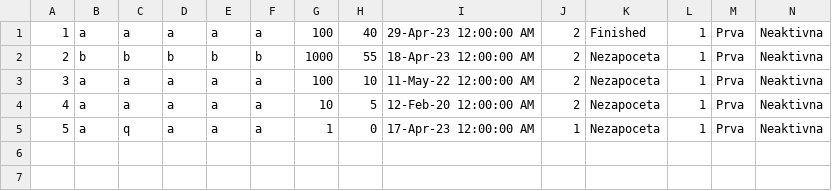
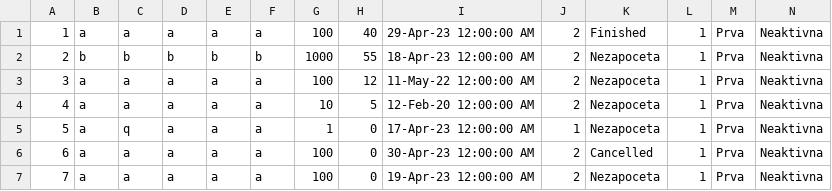
Before and after one commit to Nikola045/TuristickaAgencija, a CSV file: InitialProject/InitialProject/Resources/Data/tours.csv, drawn as a sheet; only a part is shown; rows hold the shown columns only; the diff names each change by its address in the sheet, - before the commit and + after, or states it on an @@ line.

```diff
--- a/InitialProject/InitialProject/Resources/Data/tours.csv
+++ b/InitialProject/InitialProject/Resources/Data/tours.csv
-H3: 10
+H3: 12
+row 6: 6 | a | a | a | a | a | 100 | 0 | 30-Apr-23 12:00:00 AM | 2 | Cancelled | 1 | Prva | Neaktivna
+row 7: 7 | a | a | a | a | a | 100 | 0 | 19-Apr-23 12:00:00 AM | 2 | Nezapoceta | 1 | Prva | Neaktivna
```
Also changed, not shown: InitialProject/InitialProject/Resources/Data/guestOnTour.csv, InitialProject/InitialProject/Resources/Data/reservations.csv, 13 other files.
